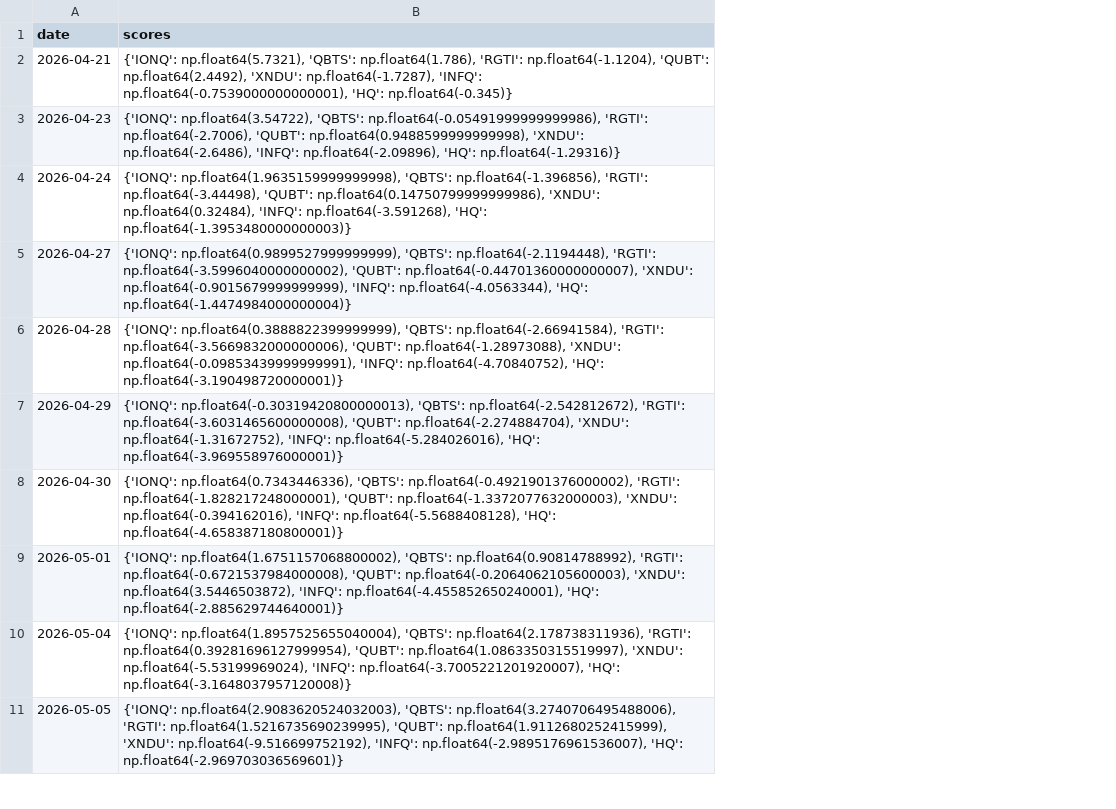
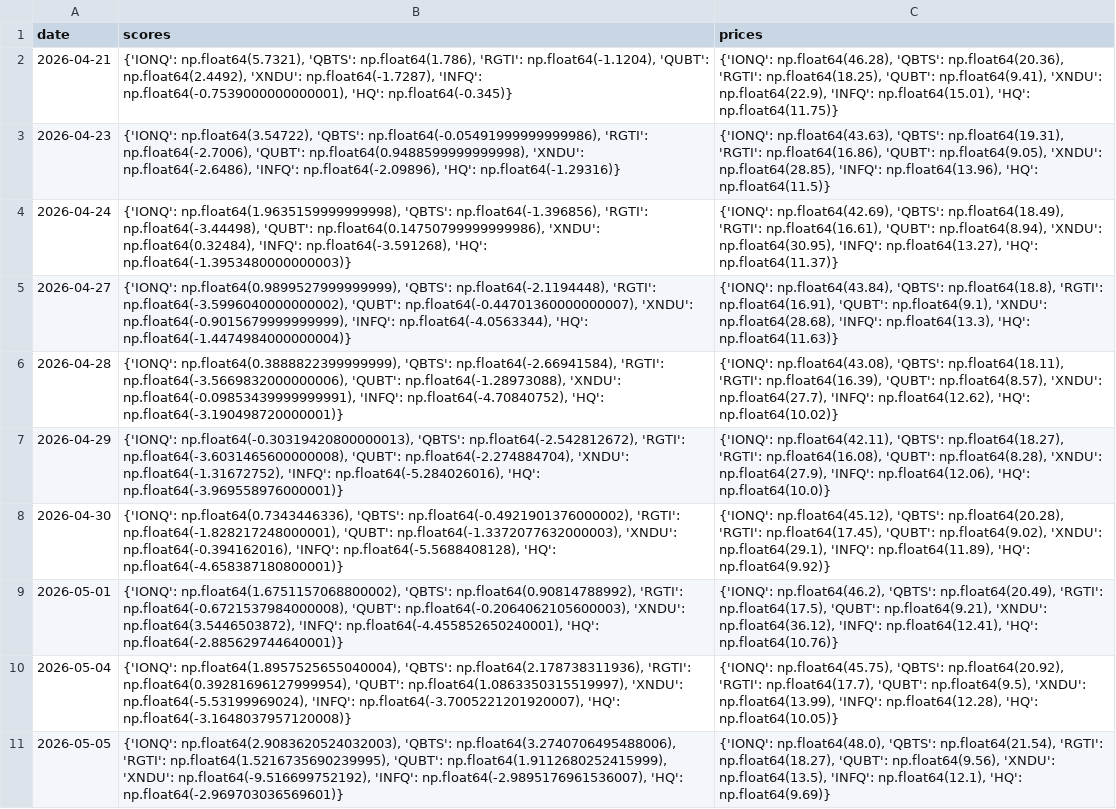
Before and after one commit to mrpink970/sector-research-system, a CSV file: data/quantum/quantum_scores.csv, drawn as a sheet; only a part is shown; the diff names each change by its address in the sheet, - before the commit and + after, or states it on an @@ line.

```diff
--- a/data/quantum/quantum_scores.csv
+++ b/data/quantum/quantum_scores.csv
+column C (prices), rows 2-11: {'IONQ': np.float64(46.28), 'QBTS': np.float64(20.36), 'RGTI': np.float64(18.25), 'QUBT': np.float64(9.41), 'XNDU': np.float64(22.9), 'INFQ': np.float64(15.01), 'HQ': np.float64(11.75)} | {'IONQ': np.float64(43.63), 'QBTS': np.float64(19.31), 'RGTI': np.float64(16.86), 'QUBT': np.float64(9.05), 'XNDU': np.float64(28.85), 'INFQ': np.float64(13.96), 'HQ': np.float64(11.5)} | {'IONQ': np.float64(42.69), 'QBTS': np.float64(18.49), 'RGTI': np.float64(16.61), 'QUBT': np.float64(8.94), 'XNDU': np.float64(30.95), 'INFQ': np.float64(13.27), 'HQ': np.float64(11.37)} | {'IONQ': np.float64(43.84), 'QBTS': np.float64(18.8), 'RGTI': np.float64(16.91), 'QUBT': np.float64(9.1), 'XNDU': np.float64(28.68), 'INFQ': np.float64(13.3), 'HQ': np.float64(11.63)} | {'IONQ': np.float64(43.08), 'QBTS': np.float64(18.11), 'RGTI': np.float64(16.39), 'QUBT': np.float64(8.57), 'XNDU': np.float64(27.7), 'INFQ': np.float64(12.62), 'HQ': np.float64(10.02)} | {'IONQ': np.float64(42.11), 'QBTS': np.float64(18.27), 'RGTI': np.float64(16.08), 'QUBT': np.float64(8.28), 'XNDU': np.float64(27.9), 'INFQ': np.float64(12.06), 'HQ': np.float64(10.0)} | {'IONQ': np.float64(45.12), 'QBTS': np.float64(20.28), 'RGTI': np.float64(17.45), 'QUBT': np.float64(9.02), 'XNDU': np.float64(29.1), 'INFQ': np.float64(11.89), 'HQ': np.float64(9.92)} | {'IONQ': np.float64(46.2), 'QBTS': np.float64(20.49), 'RGTI': np.float64(17.5), 'QUBT': np.float64(9.21), 'XNDU': np.float64(36.12), 'INFQ': np.float64(12.41), 'HQ': np.float64(10.76)} | {'IONQ': np.float64(45.75), 'QBTS': np.float64(20.92), 'RGTI': np.float64(17.7), 'QUBT': np.float64(9.5), 'XNDU': np.float64(13.99), 'INFQ': np.float64(12.28), 'HQ': np.float64(10.05)} | {'IONQ': np.float64(48.0), 'QBTS': np.float64(21.54), 'RGTI': np.float64(18.27), 'QUBT': np.float64(9.56), 'XNDU': np.float64(13.5), 'INFQ': np.float64(12.1), 'HQ': np.float64(9.69)}
```
